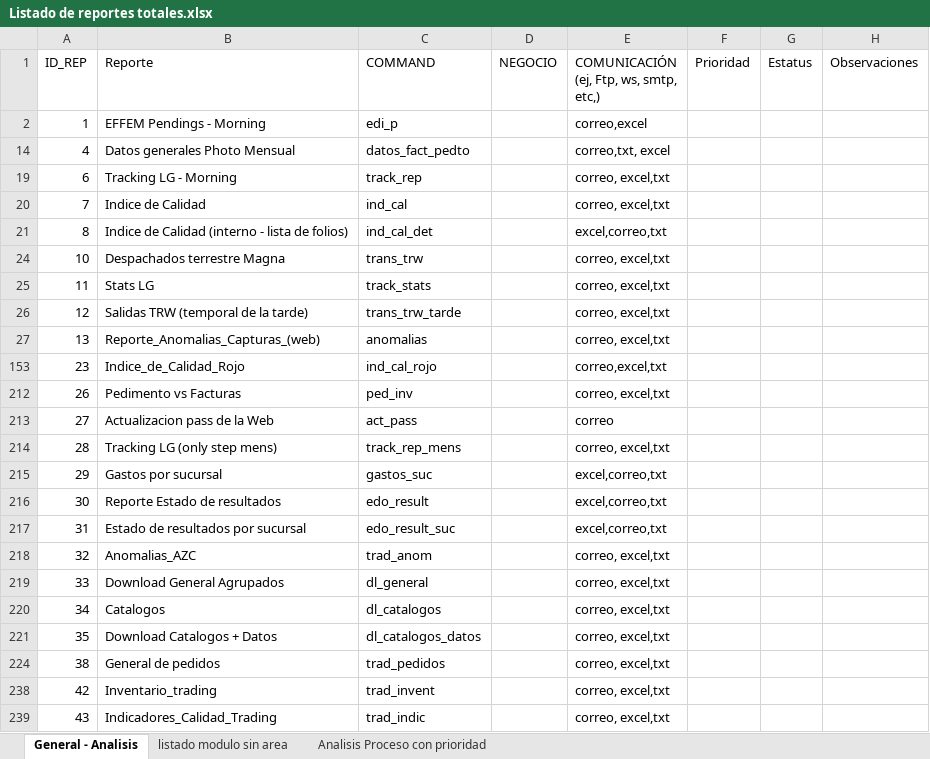
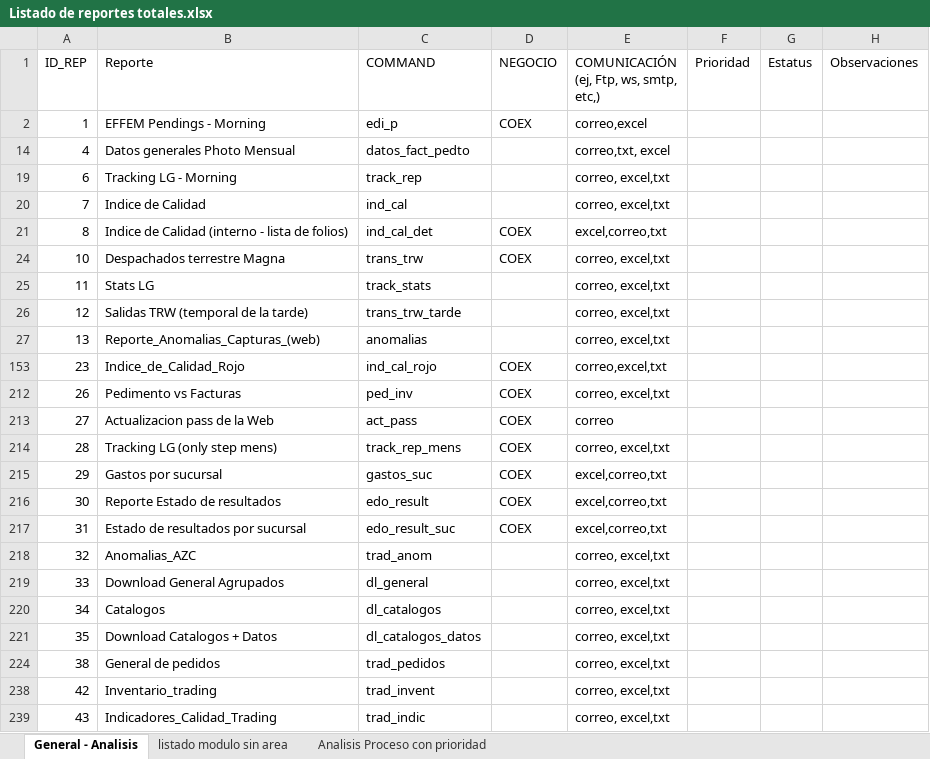
Before and after one commit to EnrikeMendez/migracion_spooler, an Excel workbook: 00-Documentacion/Listado de reportes totales.xlsx, sheet General - Analisis, drawn as a sheet; only a part is shown; values as stored, in another font and other column widths than the file's, no cell formats; the diff names each change by its address in the sheet, - before the commit and + after, or states it on an @@ line.

```diff
--- a/00-Documentacion/Listado de reportes totales.xlsx (sheet General - Analisis)
+++ b/00-Documentacion/Listado de reportes totales.xlsx (sheet General - Analisis)
-D2 (NEGOCIO): (empty)
+D2 (NEGOCIO): COEX
-D21 (NEGOCIO): (empty)
+D21 (NEGOCIO): COEX
-D24 (NEGOCIO): (empty)
+D24 (NEGOCIO): COEX
-D153 (NEGOCIO): (empty)
+D153 (NEGOCIO): COEX
-D212:D217 (NEGOCIO): (empty)
+D212:D217 (NEGOCIO): COEX
```
Also changed, not shown: sheet listado modulo sin area, cell formats, 1 other file.
